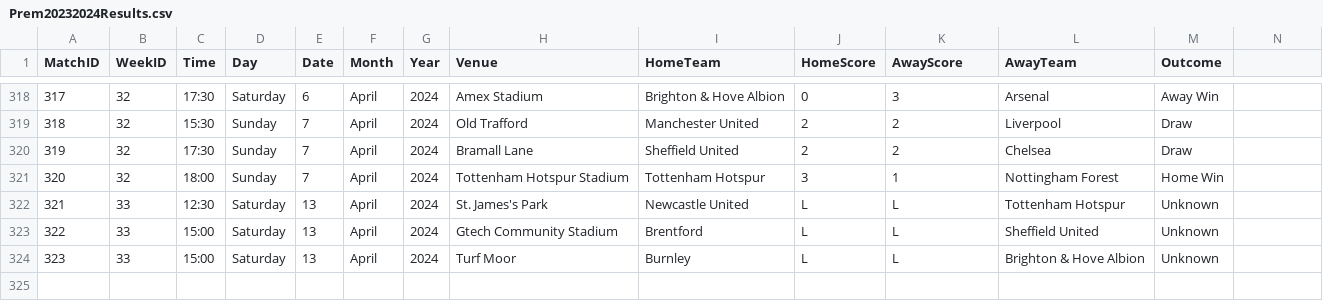
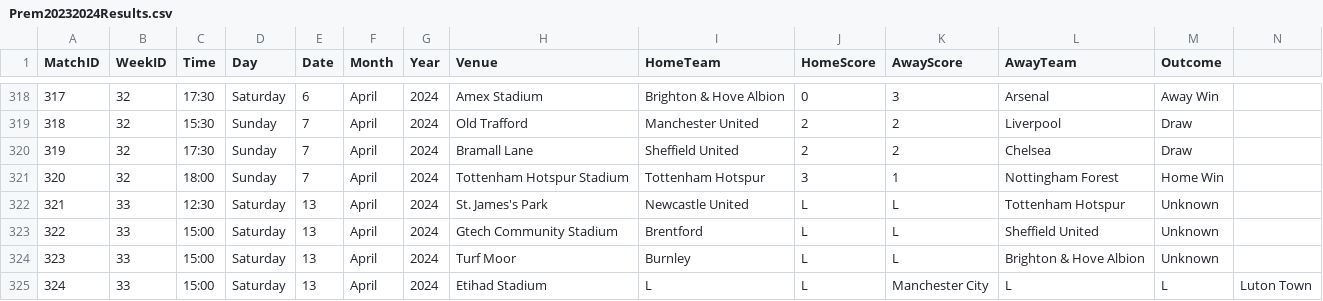
Before and after one commit to plcr9/Prem20232024, a CSV file: lib/Prem20232024Results.csv, drawn as a sheet; only a part is shown, gaps mark what is left out; rows hold the shown columns only; the diff names each change by its address in the sheet, - before the commit and + after, or states it on an @@ line.

Commit message:
Update Prem20232024Results.csv

```diff
--- a/lib/Prem20232024Results.csv
+++ b/lib/Prem20232024Results.csv
+row 325: 324 | 33 | 15:00 | Saturday | 13 | April | 2024 | Etihad Stadium | L | L | Manchester City | L | L | Luton Town
```
